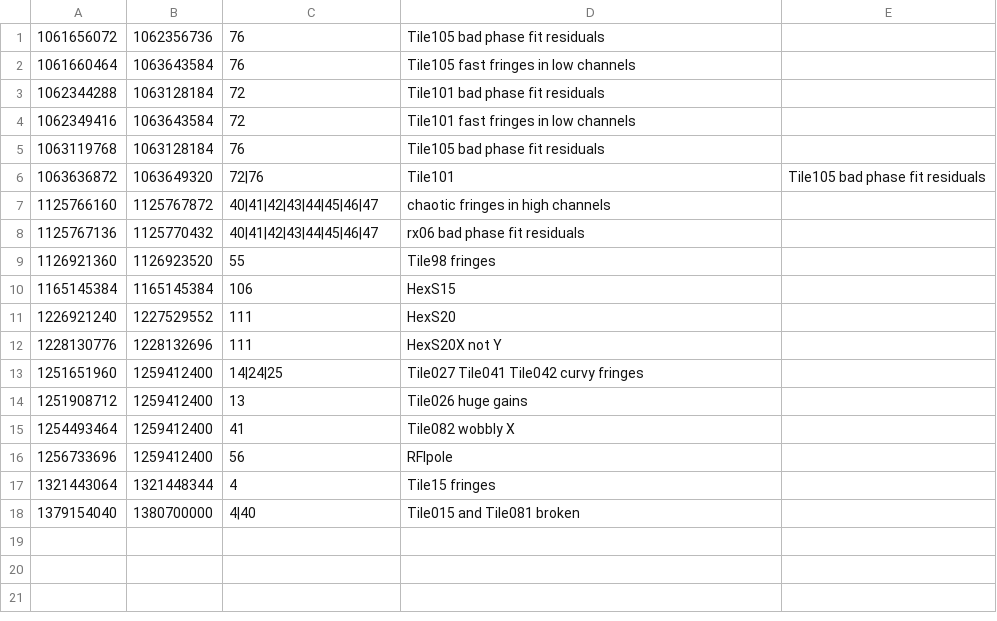
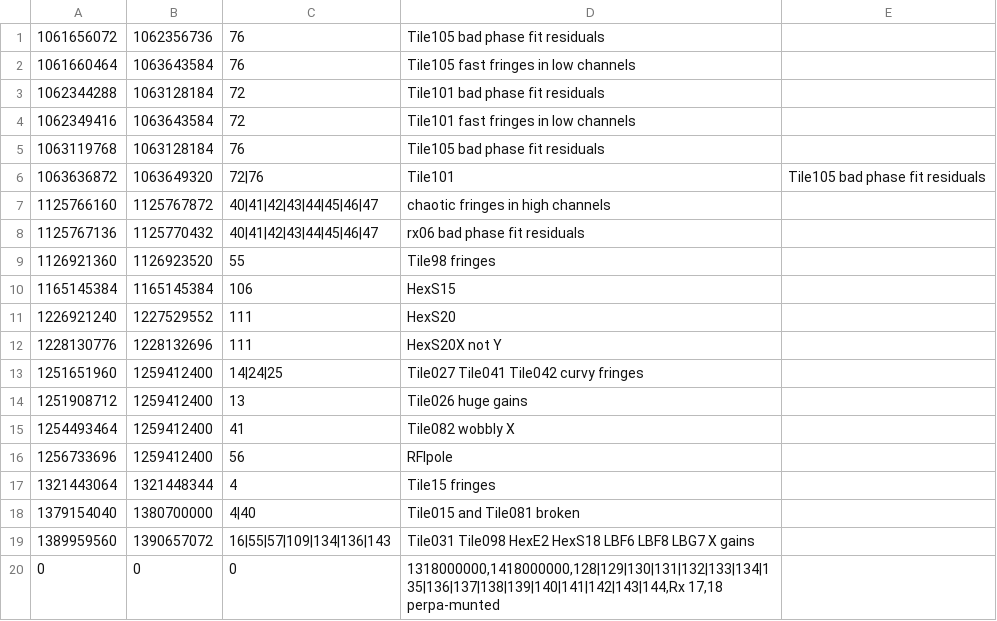
Before and after one commit to MWATelescope/MWAEoR-Pipeline, a CSV file: tile-updates.csv, drawn as a sheet.

```diff
--- a/tile-updates.csv
+++ b/tile-updates.csv
@@ -18 +18,3 @@
 1379154040,1380700000,4|40,"Tile015 and Tile081 broken"
+1389959560,1390657072,16|55|57|109|134|136|143,"Tile031 Tile098 HexE2 HexS18 LBF6 LBF8 LBG7 X gains"
+0,0,0,"1318000000,1418000000,128|129|130|131|132|133|134|135|136|137|138|139|140|141|142|143|144,Rx 17,18 perpa-munted"
```
Also changed, not shown: 2 other files.
